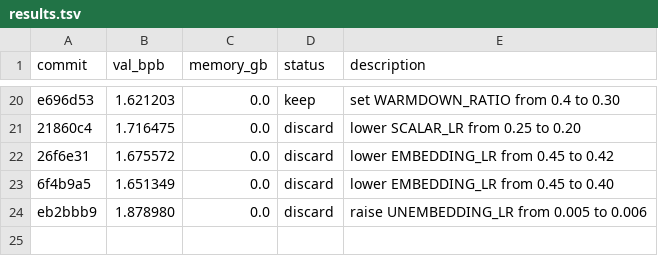
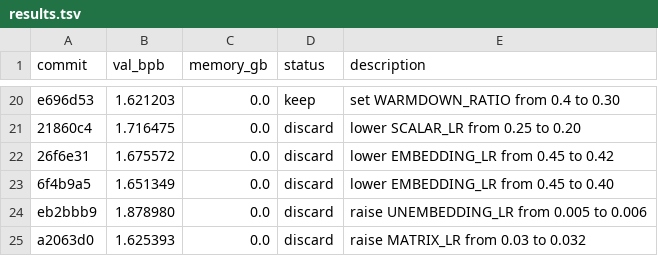
Before and after one commit to dicefuji/autoresearch-macos, a TSV file: results.tsv, drawn as a sheet; only a part is shown, gaps mark what is left out; the diff names each change by its address in the sheet, - before the commit and + after, or states it on an @@ line.

Commit message:
Log failed experiment: raise MATRIX_LR from 0.03 to 0.032

```diff
--- a/results.tsv
+++ b/results.tsv
+row 25: a2063d0 | 1.625393 | 0.0 | discard | raise MATRIX_LR from 0.03 to 0.032
```
Also changed, not shown: 3 other files.
